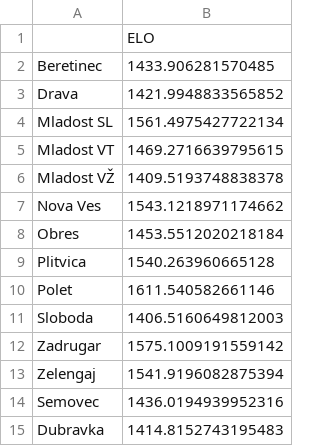
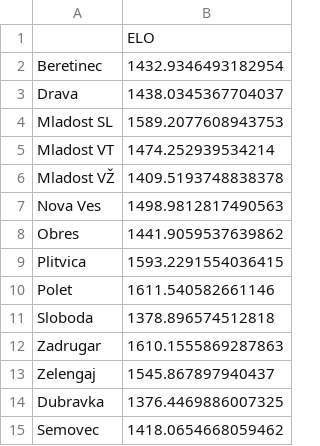
Before and after one commit to Filip746/ZNL-stats, a CSV file: elo-backend/current_elo.csv, drawn as a sheet.

```diff
--- a/elo-backend/current_elo.csv
+++ b/elo-backend/current_elo.csv
@@ -1,15 +1,15 @@
 ,ELO
-Beretinec,1433.906281570485
-Drava,1421.9948833565852
-Mladost SL,1561.4975427722134
-Mladost VT,1469.2716639795615
+Beretinec,1432.9346493182954
+Drava,1438.0345367704037
+Mladost SL,1589.2077608943753
+Mladost VT,1474.252939534214
 Mladost VŽ,1409.5193748838378
-Nova Ves,1543.1218971174662
-Obres,1453.5512020218184
-Plitvica,1540.263960665128
+Nova Ves,1498.9812817490563
+Obres,1441.9059537639862
+Plitvica,1593.2291554036415
 Polet,1611.540582661146
-Sloboda,1406.5160649812003
-Zadrugar,1575.1009191559142
-Zelengaj,1541.9196082875394
-Semovec,1436.0194939952316
-Dubravka,1414.8152743195483
+Sloboda,1378.896574512818
+Zadrugar,1610.1555869287863
+Zelengaj,1545.867897940437
+Dubravka,1376.4469886007325
+Semovec,1418.0654668059462
```
Also changed, not shown: 5 other files.
